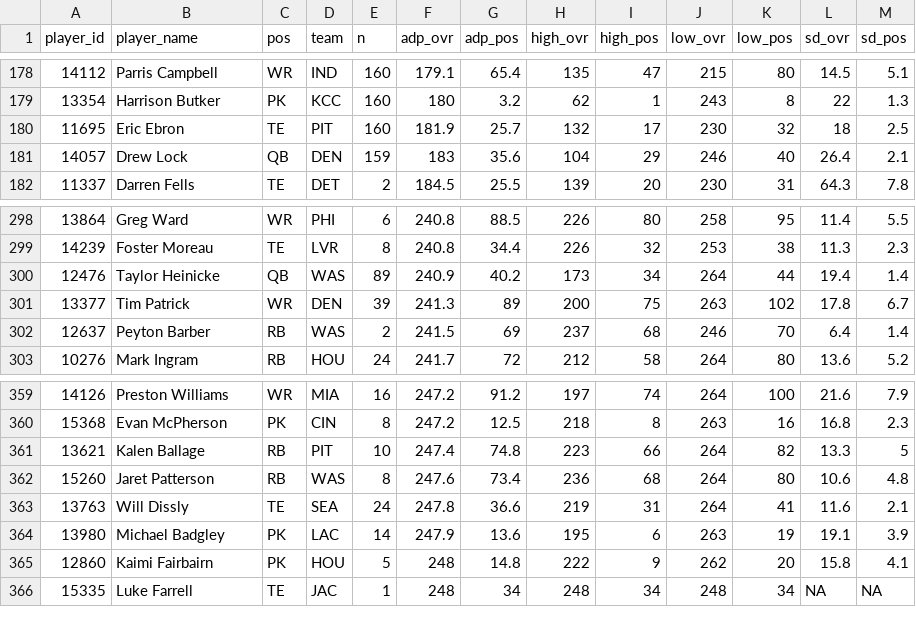
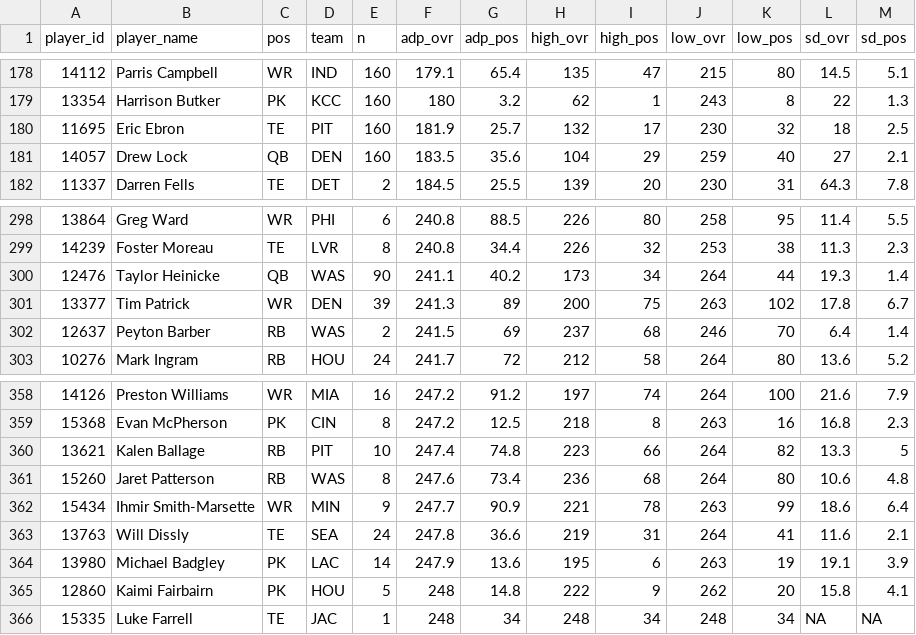
Before and after one commit to dynastyprocess/data-mfl_public, a CSV file: sfb_main_adp.csv, drawn as a sheet; only a part is shown, gaps mark what is left out; the diff covers the shown part only.

```diff
--- a/sfb_main_adp.csv
+++ b/sfb_main_adp.csv
@@ -180,3 +180,3 @@
 "11695","Eric Ebron","TE","PIT",160,181.9,25.7,132,17,230,32,18,2.5
-"14057","Drew Lock","QB","DEN",159,183,35.6,104,29,246,40,26.4,2.1
+"14057","Drew Lock","QB","DEN",160,183.5,35.6,104,29,259,40,27,2.1
 "11337","Darren Fells","TE","DET",2,184.5,25.5,139,20,230,31,64.3,7.8
@@ -299,3 +299,3 @@
 "14239","Foster Moreau","TE","LVR",8,240.8,34.4,226,32,253,38,11.3,2.3
-"12476","Taylor Heinicke","QB","WAS",89,240.9,40.2,173,34,264,44,19.4,1.4
+"12476","Taylor Heinicke","QB","WAS",90,241.1,40.2,173,34,264,44,19.3,1.4
 "13377","Tim Patrick","WR","DEN",39,241.3,89,200,75,263,102,17.8,6.7
@@ -362,2 +361,3 @@
 "15260","Jaret Patterson","RB","WAS",8,247.6,73.4,236,68,264,80,10.6,4.8
+"15434","Ihmir Smith-Marsette","WR","MIN",9,247.7,90.9,221,78,263,99,18.6,6.4
 "13763","Will Dissly","TE","SEA",24,247.8,36.6,219,31,264,41,11.6,2.1
```
Also changed, not shown: 4 added rows and 5 removed rows elsewhere in this file, sfb_satellite_adp.csv.
